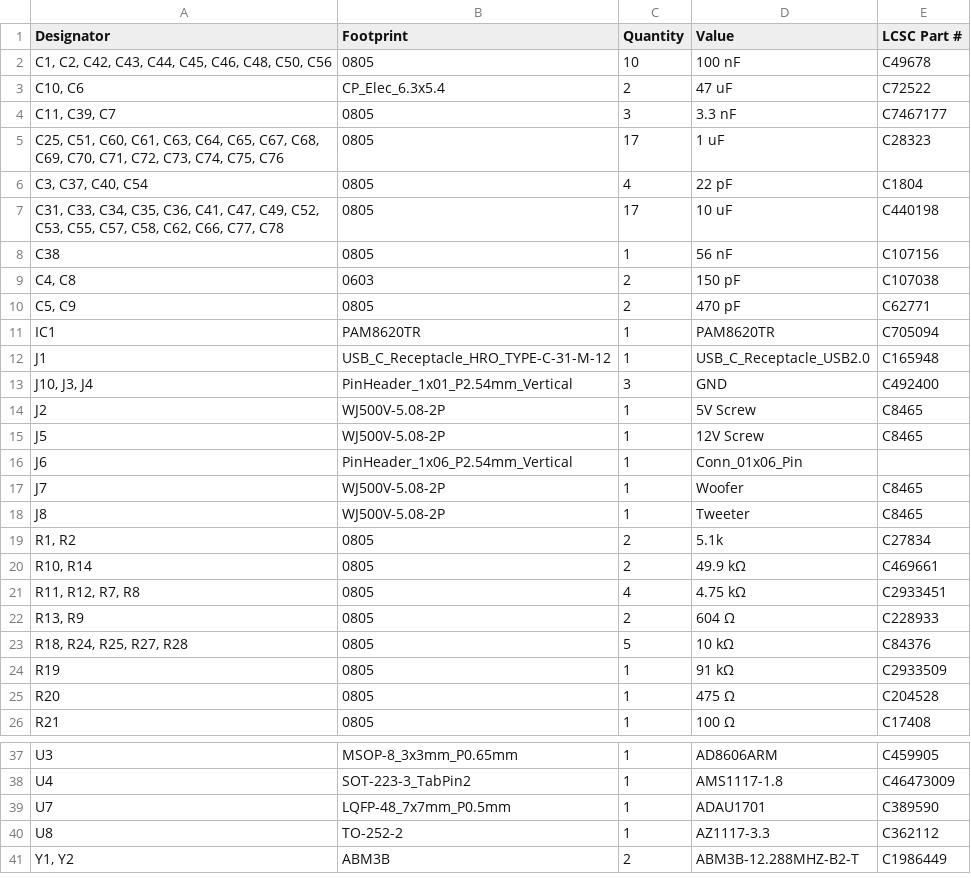
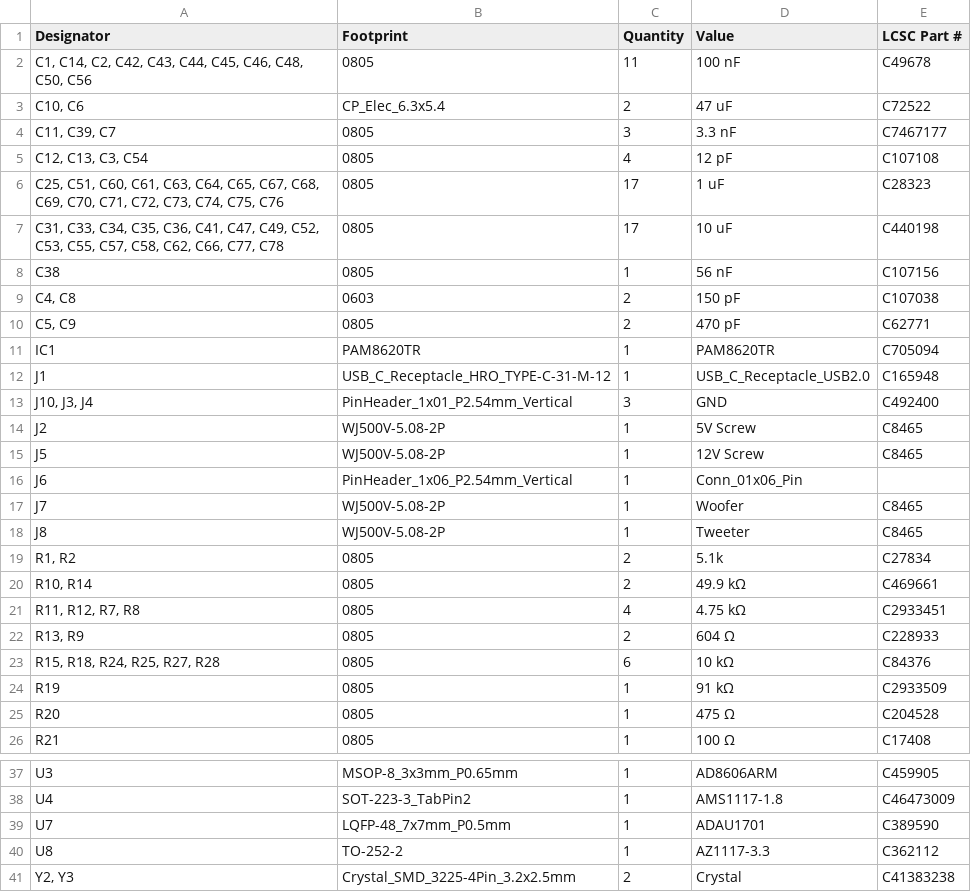
Before and after one commit to zOnlyKroks/pcb-consortium, a CSV file: Bluetooth Box V3/production/bom.csv, drawn as a sheet; only a part is shown, gaps mark what is left out.

```diff
--- a/Bluetooth Box V3/production/bom.csv
+++ b/Bluetooth Box V3/production/bom.csv
@@ -1,7 +1,7 @@
 Designator,Footprint,Quantity,Value,LCSC Part #
-"C1, C2, C42, C43, C44, C45, C46, C48, C50, C56",0805,10,100 nF,C49678
+"C1, C14, C2, C42, C43, C44, C45, C46, C48, C50, C56",0805,11,100 nF,C49678
 "C10, C6",CP_Elec_6.3x5.4,2,47 uF,C72522
 "C11, C39, C7",0805,3,3.3 nF,C7467177
+"C12, C13, C3, C54",0805,4,12 pF,C107108
 "C25, C51, C60, C61, C63, C64, C65, C67, C68, C69, C70, C71, C72, C73, C74, C75, C76",0805,17,1 uF,C28323
-"C3, C37, C40, C54",0805,4,22 pF,C1804
 "C31, C33, C34, C35, C36, C41, C47, C49, C52, C53, C55, C57, C58, C62, C66, C77, C78",0805,17,10 uF,C440198
@@ -22,3 +22,3 @@ J8,WJ500V-5.08-2P,1,Tweeter,C8465
 "R13, R9",0805,2,604 Ω,C228933
-"R18, R24, R25, R27, R28",0805,5,10 kΩ,C84376
+"R15, R18, R24, R25, R27, R28",0805,6,10 kΩ,C84376
 R19,0805,1,91 kΩ,C2933509
@@ -40,2 +40,2 @@ U7,LQFP-48_7x7mm_P0.5mm,1,ADAU1701,C389590
 U8,TO-252-2,1,AZ1117-3.3,C362112
-"Y1, Y2",ABM3B,2,ABM3B-12.288MHZ-B2-T,C1986449
+"Y2, Y3",Crystal_SMD_3225-4Pin_3.2x2.5mm,2,Crystal,C41383238
```
Also changed, not shown: Bluetooth Box V3/production/designators.csv, Bluetooth Box V3/production/positions.csv, 32 other files.
